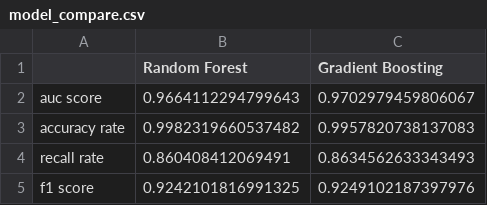
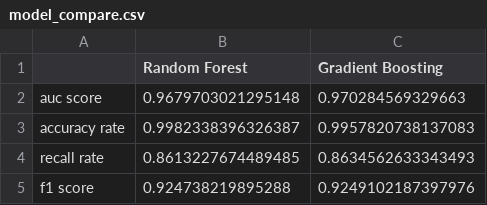
Before and after one commit to JerryFhuurr/MAL-FinalProject-New, a CSV file: model_compare.csv, drawn as a sheet.

```diff
--- a/model_compare.csv
+++ b/model_compare.csv
@@ -1,5 +1,5 @@
 ,Random Forest,Gradient Boosting
-auc score,0.9664112294799643,0.9702979459806067
-accuracy rate,0.9982319660537482,0.9957820738137083
-recall rate,0.860408412069491,0.8634562633343493
-f1 score,0.9242101816991325,0.9249102187397976
+auc score,0.9679703021295148,0.970284569329663
+accuracy rate,0.9982338396326387,0.9957820738137083
+recall rate,0.8613227674489485,0.8634562633343493
+f1 score,0.924738219895288,0.9249102187397976
```
Also changed, not shown: 2 other files.
